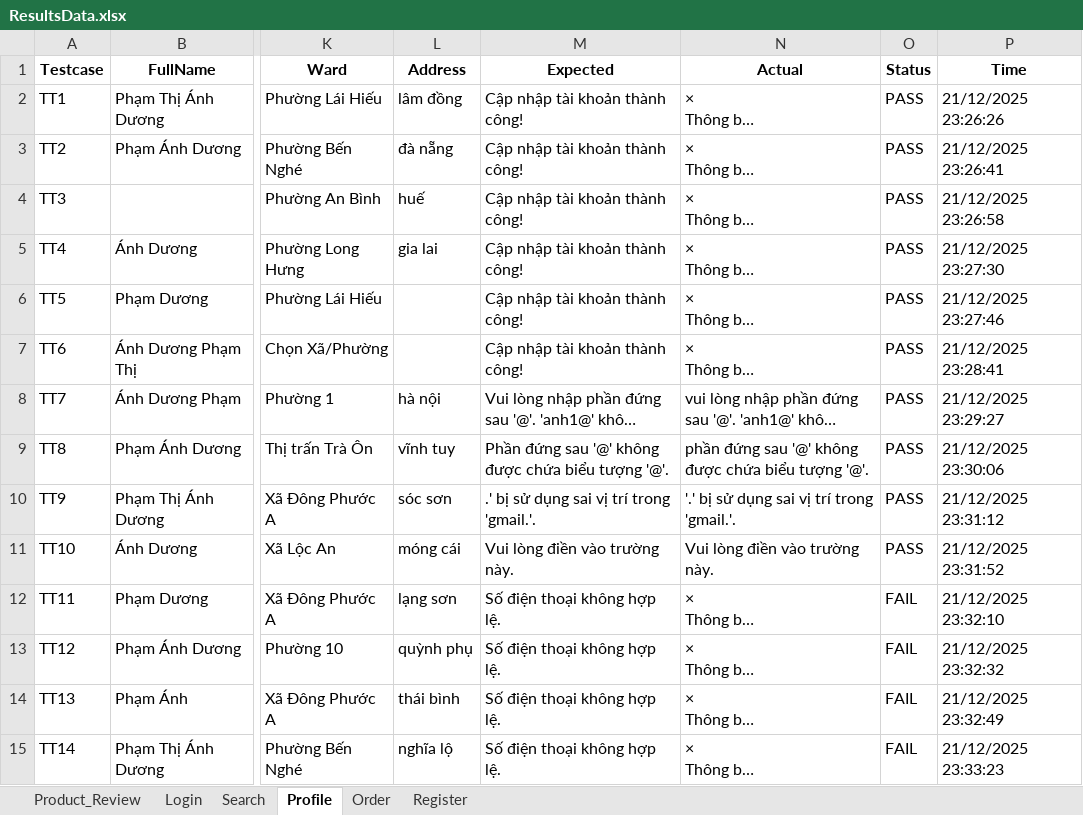
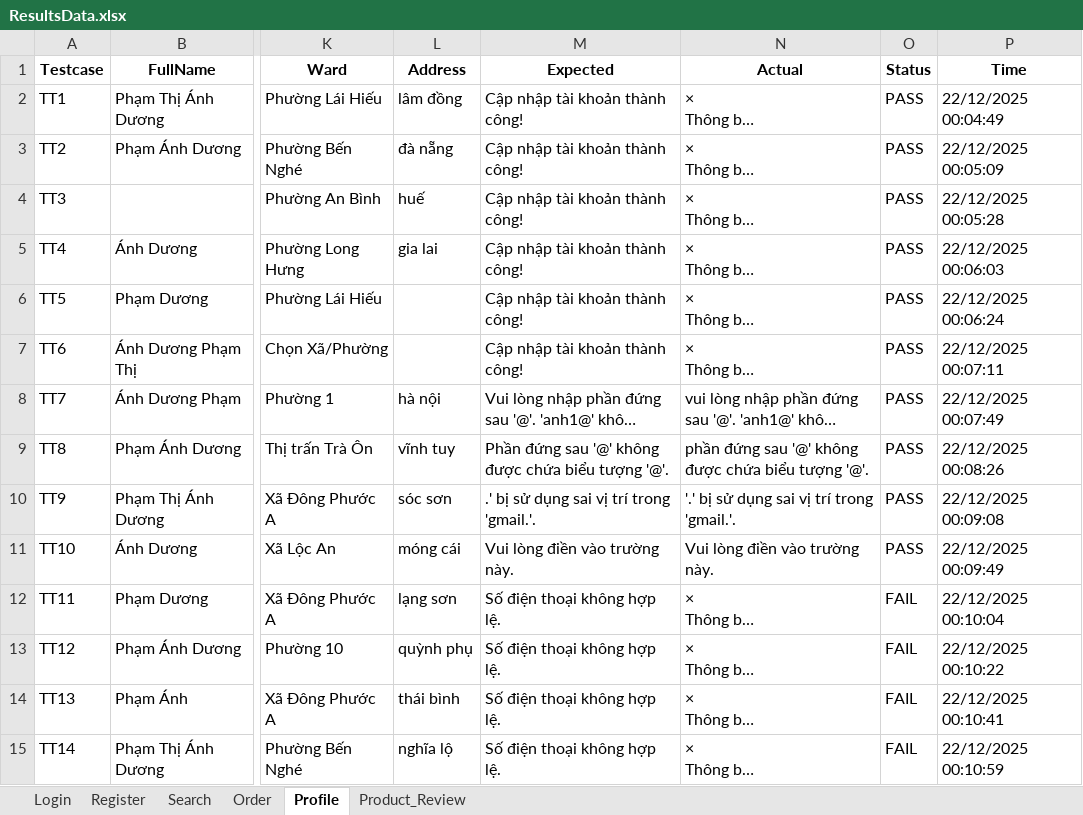
Before and after one commit to ThuTrang118/DoAn4, an Excel workbook: Framework_MWC_Testing/reports/results/ResultsData.xlsx, sheet Profile, drawn as a sheet; only a part is shown, gaps mark what is left out; long unchanged cells end in …; values as stored, in another font and other column widths than the file's, no borders; the diff names each change by its address in the sheet, - before the commit and + after, or states it on an @@ line.

```diff
--- a/Framework_MWC_Testing/reports/results/ResultsData.xlsx (sheet Profile)
+++ b/Framework_MWC_Testing/reports/results/ResultsData.xlsx (sheet Profile)
@@ sheet tab order changed: Login | Register | Search | Order | Profile | Product_Review @@
-P2 (Time): 21/12/2025 23:26:26
+P2 (Time): 22/12/2025 00:04:49
-P3 (Time): 21/12/2025 23:26:41
+P3 (Time): 22/12/2025 00:05:09
-P4 (Time): 21/12/2025 23:26:58
+P4 (Time): 22/12/2025 00:05:28
-P5 (Time): 21/12/2025 23:27:30
+P5 (Time): 22/12/2025 00:06:03
-P6 (Time): 21/12/2025 23:27:46
+P6 (Time): 22/12/2025 00:06:24
-P7 (Time): 21/12/2025 23:28:41
+P7 (Time): 22/12/2025 00:07:11
-P8 (Time): 21/12/2025 23:29:27
+P8 (Time): 22/12/2025 00:07:49
-P9 (Time): 21/12/2025 23:30:06
+P9 (Time): 22/12/2025 00:08:26
-P10 (Time): 21/12/2025 23:31:12
+P10 (Time): 22/12/2025 00:09:08
-P11 (Time): 21/12/2025 23:31:52
+P11 (Time): 22/12/2025 00:09:49
-P12 (Time): 21/12/2025 23:32:10
+P12 (Time): 22/12/2025 00:10:04
-P13 (Time): 21/12/2025 23:32:32
+P13 (Time): 22/12/2025 00:10:22
-P14 (Time): 21/12/2025 23:32:49
+P14 (Time): 22/12/2025 00:10:41
-P15 (Time): 21/12/2025 23:33:23
+P15 (Time): 22/12/2025 00:10:59
```
Also changed, not shown: sheet Product_Review, sheet Register, sheet Search, sheet Login, sheet Order, 55 other files.
